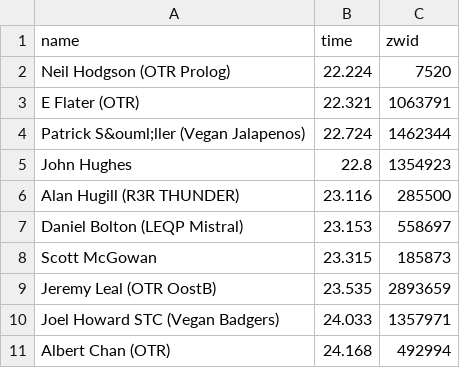
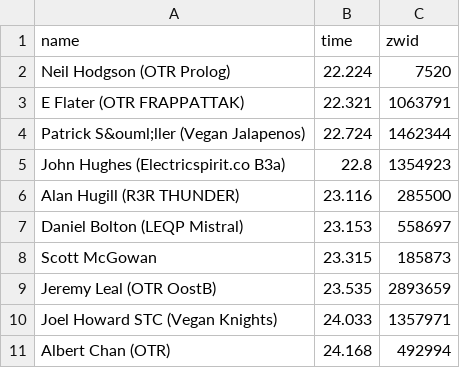
Before and after one commit to derekvmcintire/veganuary, a CSV file: results/stage_2/veganuary_prime_results_b_59.csv, drawn as a sheet.

```diff
--- a/results/stage_2/veganuary_prime_results_b_59.csv
+++ b/results/stage_2/veganuary_prime_results_b_59.csv
@@ -2,5 +2,5 @@ name,time,zwid
 Neil Hodgson (OTR Prolog) ,22.224,7520
-E Flater (OTR),22.321,1063791
+E Flater (OTR FRAPPATTAK),22.321,1063791
 Patrick S&ouml;ller (Vegan Jalapenos),22.724,1462344
-John Hughes,22.8,1354923
+John Hughes (Electricspirit.co B3a),22.8,1354923
 Alan Hugill  (R3R THUNDER),23.116,285500
@@ -9,3 +9,3 @@ Scott McGowan,23.315,185873
 Jeremy Leal (OTR OostB),23.535,2893659
-Joel Howard STC (Vegan Badgers) ,24.033,1357971
+Joel Howard STC (Vegan Knights) ,24.033,1357971
 Albert Chan (OTR),24.168,492994
```
Also changed, not shown: results/stage_2/veganuary_prime_results_b_61.csv, results/stage_2/veganuary_prime_results_b_62.csv, 26 other files.
